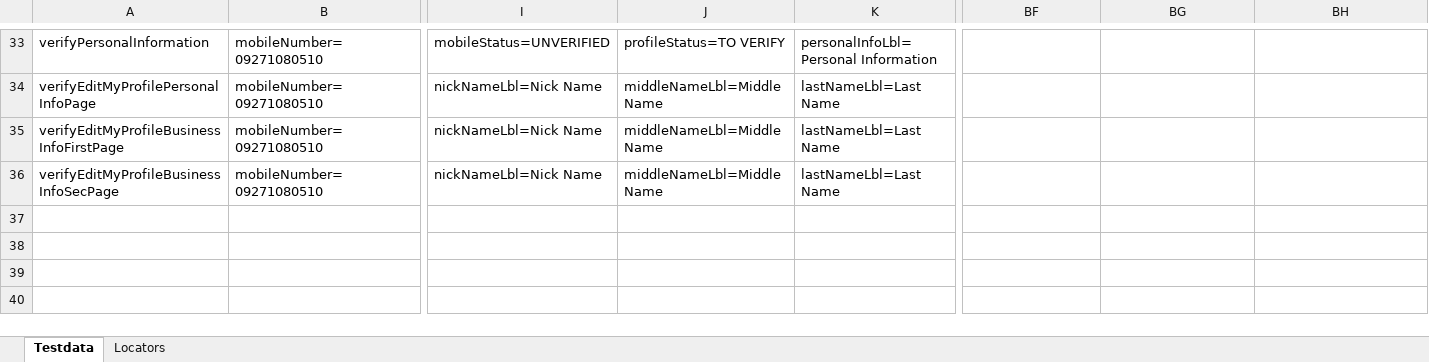
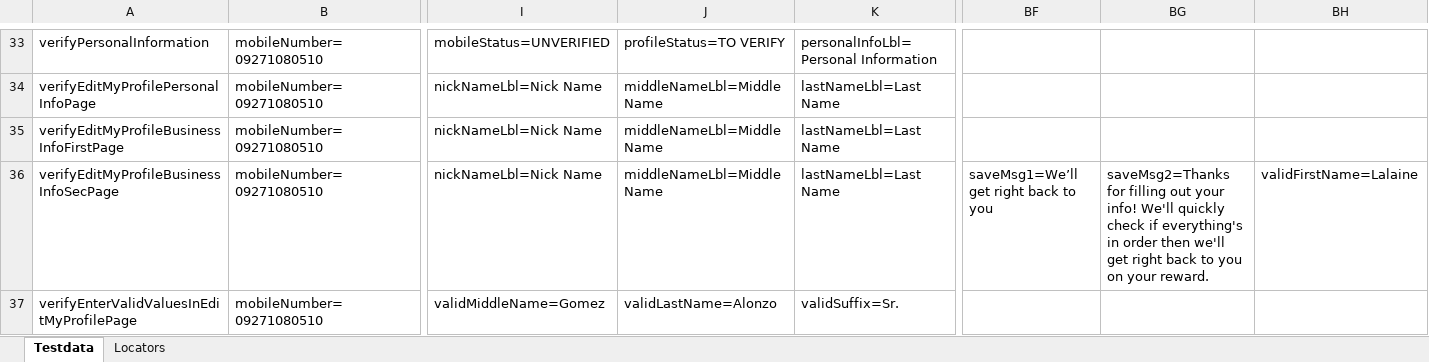
Before and after one commit to jlserra/Gomo, an Excel workbook: src/main/resources/Testdata.xlsx, sheet Testdata, drawn as a sheet; only a part is shown, gaps mark what is left out; values as stored, in another font and other column widths than the file's, no borders; charts and pictures not drawn; rows hold the shown columns only; the diff names each change by its address in the sheet, - before the commit and + after, or states it on an @@ line.

Commit message:
Modified scripts EditMyProfilePage and VerifyEditMyProfilePage

```diff
--- a/src/main/resources/Testdata.xlsx (sheet Testdata)
+++ b/src/main/resources/Testdata.xlsx (sheet Testdata)
-BF36: (empty)
+BF36: saveMsg1=We’ll get right back to you
-BG36: (empty)
+BG36: saveMsg2=Thanks for filling out your info! We'll quickly check if everything's in order then we'll get right back to you on your reward.
-BH36: (empty)
+BH36: validFirstName=Lalaine
+row 37: verifyEnterValidValuesInEditMyProfilePage | mobileNumber=09271080510 | validMiddleName=Gomez | validLastName=Alonzo | validSuffix=Sr.
```
Also changed, not shown: sheet Locators, 3 other files.
